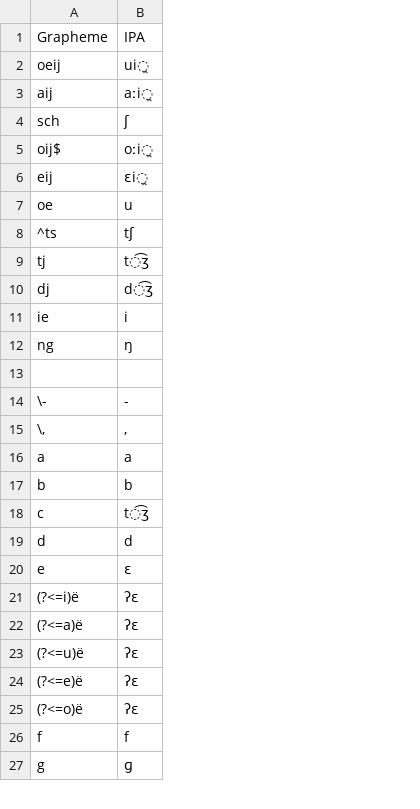
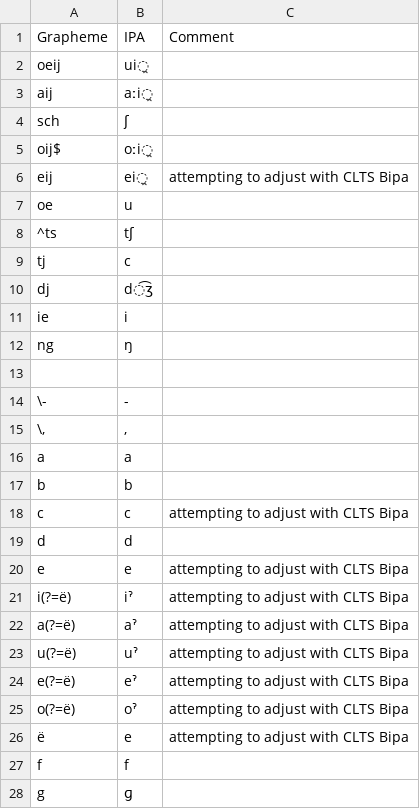
Before and after one commit to complexico/mentawai-word-list-1853, a TSV file: etc/orthography.tsv, drawn as a sheet; only a part is shown; removed rows and columns are numbered as before the commit, all else as after; the diff names each change by its address in the sheet, - before the commit and + after, or states it on an @@ line.

Commit message:
Update the orthography error to match with BIPA in CLTS; re-generate CLDF.

```diff
--- a/etc/orthography.tsv
+++ b/etc/orthography.tsv
+column C (Comment), rows 6-20: attempting to adjust with CLTS Bipa |  |  |  |  |  |  |  |  |  |  |  | attempting to adjust with CLTS Bipa |  | attempting to adjust with CLTS Bipa
-B6 (IPA): ɛi̯
+B6 (IPA): ei̯
-B9 (IPA): t͡ʒ
+B9 (IPA): c
-B18 (IPA): t͡ʒ
+B18 (IPA): c
-B20 (IPA): ɛ
+B20 (IPA): e
-row 21: (?<=i)ë | ʔɛ
-row 22: (?<=a)ë | ʔɛ
-row 23: (?<=u)ë | ʔɛ
-row 24: (?<=e)ë | ʔɛ
-row 25: (?<=o)ë | ʔɛ
+row 21: i(?=ë) | iˀ | attempting to adjust with CLTS Bipa
+row 22: a(?=ë) | aˀ | attempting to adjust with CLTS Bipa
+row 23: u(?=ë) | uˀ | attempting to adjust with CLTS Bipa
+row 24: e(?=ë) | eˀ | attempting to adjust with CLTS Bipa
+row 25: o(?=ë) | oˀ | attempting to adjust with CLTS Bipa
+row 26: ë | e | attempting to adjust with CLTS Bipa
```
Also changed, not shown: cldf/forms.csv, 9 other files.
